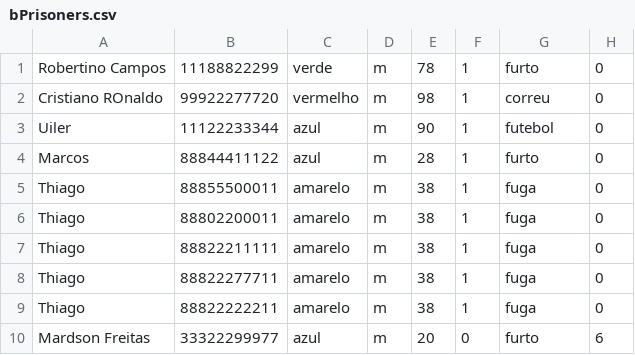
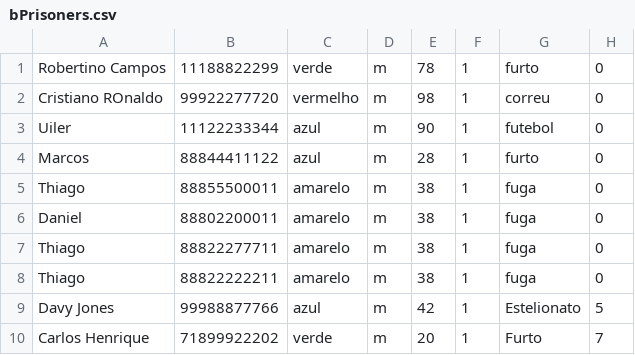
Before and after one commit to Josea4848/Sistema-Presidiario, a CSV file: DataBase/bPrisoners.csv, drawn as a sheet.

```diff
--- a/DataBase/bPrisoners.csv
+++ b/DataBase/bPrisoners.csv
@@ -5,6 +5,6 @@ Marcos,88844411122,azul,m,28,1,furto,0
 Thiago,88855500011,amarelo,m,38,1,fuga,0
-Thiago,88802200011,amarelo,m,38,1,fuga,0
-Thiago,88822211111,amarelo,m,38,1,fuga,0
+Daniel,88802200011,amarelo,m,38,1,fuga,0
 Thiago,88822277711,amarelo,m,38,1,fuga,0
 Thiago,88822222211,amarelo,m,38,1,fuga,0
-Mardson Freitas,33322299977,azul,m,20,0,furto,6
+Davy Jones,99988877766,azul,m,42,1,Estelionato,5
+Carlos Henrique,71899922202,verde,m,20,1,Furto,7
```
Also changed, not shown: 5 other files.
